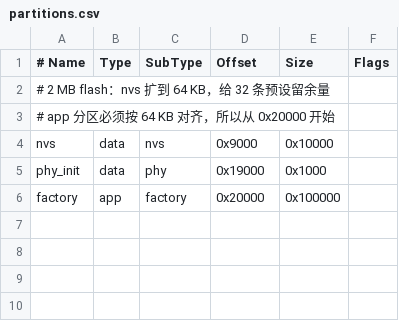
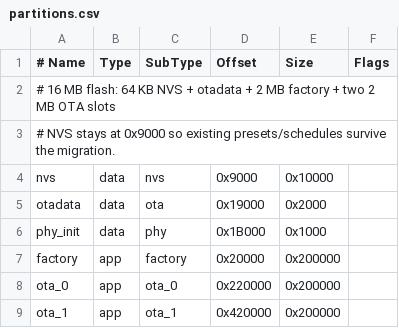
Before and after one commit to LGfrir/LED-Drive, a CSV file: ESP-IDF/partitions.csv, drawn as a sheet.

Commit message:
Add OTA partitions, HTTPS/local HTTP downloader, BLE OTA control

```diff
--- a/ESP-IDF/partitions.csv
+++ b/ESP-IDF/partitions.csv
@@ -1,6 +1,9 @@
 # Name,   Type, SubType, Offset,   Size,     Flags
-# 2 MB flash：nvs 扩到 64 KB，给 32 条预设留余量
-# app 分区必须按 64 KB 对齐，所以从 0x20000 开始
+# 16 MB flash: 64 KB NVS + otadata + 2 MB factory + two 2 MB OTA slots
+# NVS stays at 0x9000 so existing presets/schedules survive the migration.
 nvs,      data, nvs,     0x9000,   0x10000,
-phy_init, data, phy,     0x19000,  0x1000,
-factory,  app,  factory, 0x20000,  0x100000,
+otadata,  data, ota,     0x19000,  0x2000,
+phy_init, data, phy,     0x1B000,  0x1000,
+factory,  app,  factory, 0x20000,  0x200000,
+ota_0,    app,  ota_0,   0x220000, 0x200000,
+ota_1,    app,  ota_1,   0x420000, 0x200000,
```
Also changed, not shown: 12 other files.
